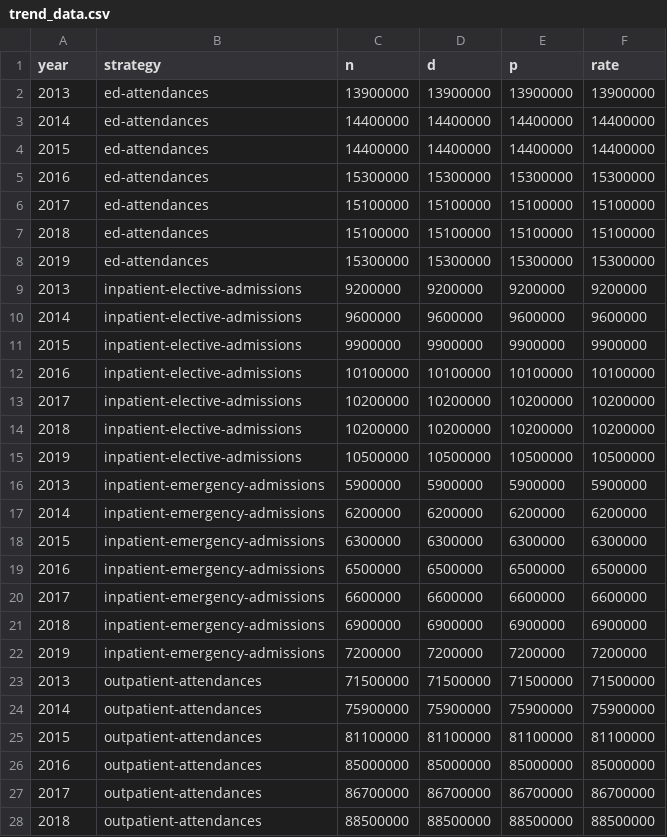
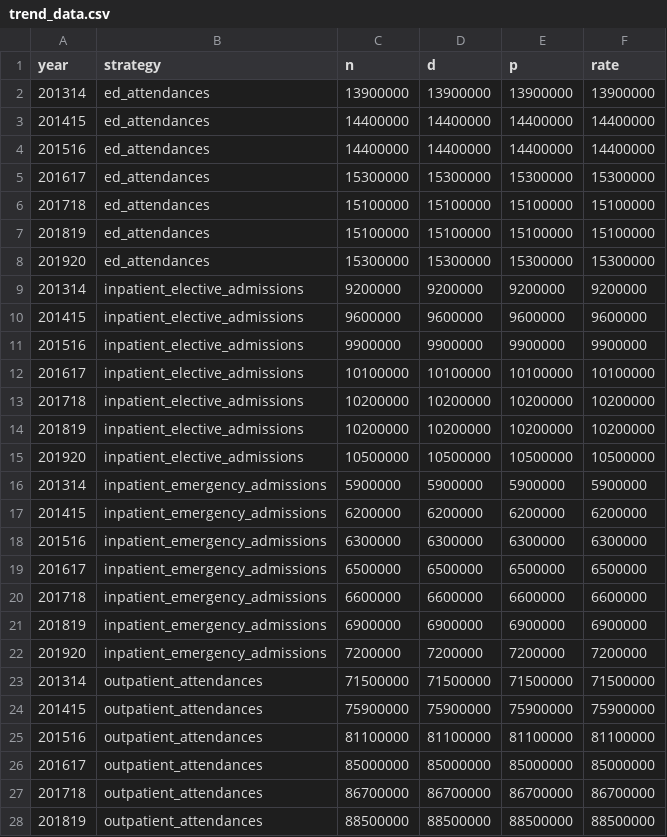
Before and after one commit to The-Strategy-Unit/nhp_elicitaition_tool, a CSV file: inst/app/data/trend_data.csv, drawn as a sheet; only a part is shown; the diff covers the shown part only.

```diff
--- a/inst/app/data/trend_data.csv
+++ b/inst/app/data/trend_data.csv
@@ -1,28 +1,28 @@
 year,strategy,n,d,p,rate
-2013,ed-attendances,13900000,13900000,13900000,13900000
-2014,ed-attendances,14400000,14400000,14400000,14400000
-2015,ed-attendances,14400000,14400000,14400000,14400000
-2016,ed-attendances,15300000,15300000,15300000,15300000
-2017,ed-attendances,15100000,15100000,15100000,15100000
-2018,ed-attendances,15100000,15100000,15100000,15100000
-2019,ed-attendances,15300000,15300000,15300000,15300000
-2013,inpatient-elective-admissions,9200000,9200000,9200000,9200000
-2014,inpatient-elective-admissions,9600000,9600000,9600000,9600000
-2015,inpatient-elective-admissions,9900000,9900000,9900000,9900000
-2016,inpatient-elective-admissions,10100000,10100000,10100000,10100000
-2017,inpatient-elective-admissions,10200000,10200000,10200000,10200000
-2018,inpatient-elective-admissions,10200000,10200000,10200000,10200000
-2019,inpatient-elective-admissions,10500000,10500000,10500000,10500000
-2013,inpatient-emergency-admissions,5900000,5900000,5900000,5900000
-2014,inpatient-emergency-admissions,6200000,6200000,6200000,6200000
-2015,inpatient-emergency-admissions,6300000,6300000,6300000,6300000
-2016,inpatient-emergency-admissions,6500000,6500000,6500000,6500000
-2017,inpatient-emergency-admissions,6600000,6600000,6600000,6600000
-2018,inpatient-emergency-admissions,6900000,6900000,6900000,6900000
-2019,inpatient-emergency-admissions,7200000,7200000,7200000,7200000
-2013,outpatient-attendances,71500000,71500000,71500000,71500000
-2014,outpatient-attendances,75900000,75900000,75900000,75900000
-2015,outpatient-attendances,81100000,81100000,81100000,81100000
-2016,outpatient-attendances,85000000,85000000,85000000,85000000
-2017,outpatient-attendances,86700000,86700000,86700000,86700000
-2018,outpatient-attendances,88500000,88500000,88500000,88500000
+201314,ed_attendances,13900000,13900000,13900000,13900000
+201415,ed_attendances,14400000,14400000,14400000,14400000
+201516,ed_attendances,14400000,14400000,14400000,14400000
+201617,ed_attendances,15300000,15300000,15300000,15300000
+201718,ed_attendances,15100000,15100000,15100000,15100000
+201819,ed_attendances,15100000,15100000,15100000,15100000
+201920,ed_attendances,15300000,15300000,15300000,15300000
+201314,inpatient_elective_admissions,9200000,9200000,9200000,9200000
+201415,inpatient_elective_admissions,9600000,9600000,9600000,9600000
+201516,inpatient_elective_admissions,9900000,9900000,9900000,9900000
+201617,inpatient_elective_admissions,10100000,10100000,10100000,10100000
+201718,inpatient_elective_admissions,10200000,10200000,10200000,10200000
+201819,inpatient_elective_admissions,10200000,10200000,10200000,10200000
+201920,inpatient_elective_admissions,10500000,10500000,10500000,10500000
+201314,inpatient_emergency_admissions,5900000,5900000,5900000,5900000
+201415,inpatient_emergency_admissions,6200000,6200000,6200000,6200000
+201516,inpatient_emergency_admissions,6300000,6300000,6300000,6300000
+201617,inpatient_emergency_admissions,6500000,6500000,6500000,6500000
+201718,inpatient_emergency_admissions,6600000,6600000,6600000,6600000
+201819,inpatient_emergency_admissions,6900000,6900000,6900000,6900000
+201920,inpatient_emergency_admissions,7200000,7200000,7200000,7200000
+201314,outpatient_attendances,71500000,71500000,71500000,71500000
+201415,outpatient_attendances,75900000,75900000,75900000,75900000
+201516,outpatient_attendances,81100000,81100000,81100000,81100000
+201617,outpatient_attendances,85000000,85000000,85000000,85000000
+201718,outpatient_attendances,86700000,86700000,86700000,86700000
+201819,outpatient_attendances,88500000,88500000,88500000,88500000
```
Also changed, not shown: 2 edited cells elsewhere in this file, 8 other files.
